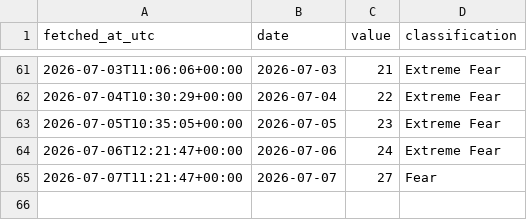
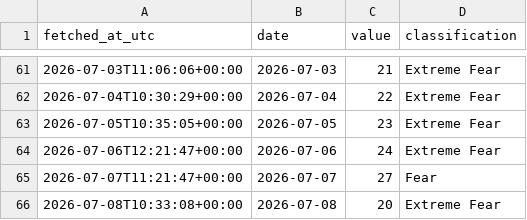
Before and after one commit to DSmarc7/daily-quant-log, a CSV file: fear-greed/data/fear_greed.csv, drawn as a sheet; only a part is shown, gaps mark what is left out.

Commit message:
fear-greed: snapshot 2026-07-08

```diff
--- a/fear-greed/data/fear_greed.csv
+++ b/fear-greed/data/fear_greed.csv
@@ -65 +65,2 @@ fetched_at_utc,date,value,classification
 2026-07-07T11:21:47+00:00,2026-07-07,27,Fear
+2026-07-08T10:33:08+00:00,2026-07-08,20,Extreme Fear
```
